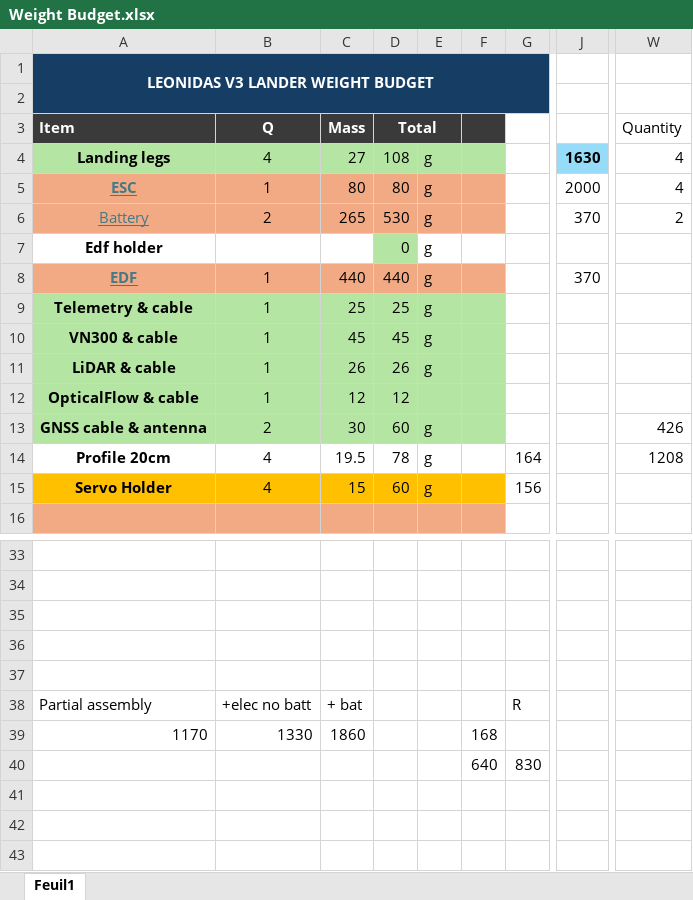
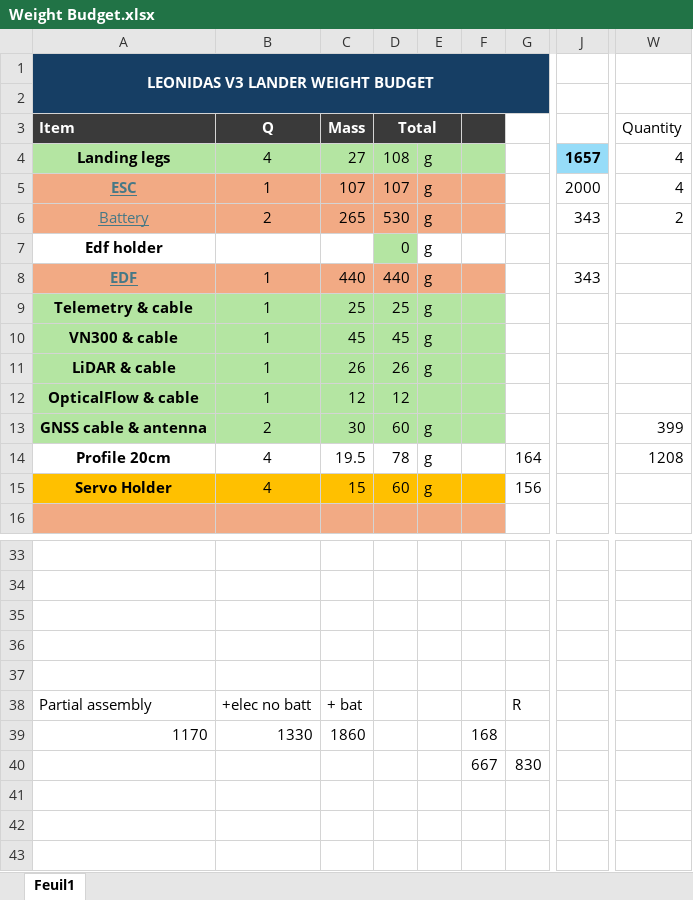
Before and after one commit to alexcrrera/leonidas-lander, an Excel workbook: notes/Weight Budget.xlsx, sheet Feuil1, drawn as a sheet; only a part is shown, gaps mark what is left out; values as stored, in another font and other column widths than the file's, no borders; charts and pictures not drawn; the diff names each change by its address in the sheet, - before the commit and + after, or states it on an @@ line.

```diff
--- a/notes/Weight Budget.xlsx (sheet Feuil1)
+++ b/notes/Weight Budget.xlsx (sheet Feuil1)
-J4: 1630
+J4: 1657
-C5 (Mass): 80
+C5 (Mass): 107
-D5 (Total): 80
+D5 (Total): 107
-J6: 370
+J6: 343
-J8: 370
+J8: 343
-W13 (Quantity): 426
+W13 (Quantity): 399
-F40: 640
+F40: 667
```
Also changed, not shown: charts or pictures, 3 other files.
